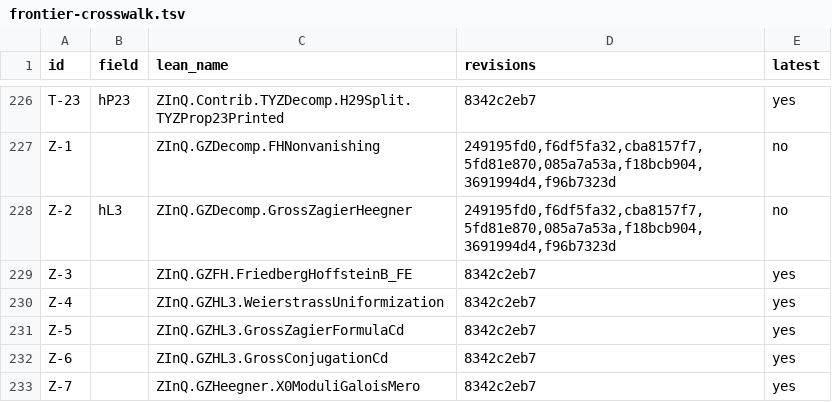
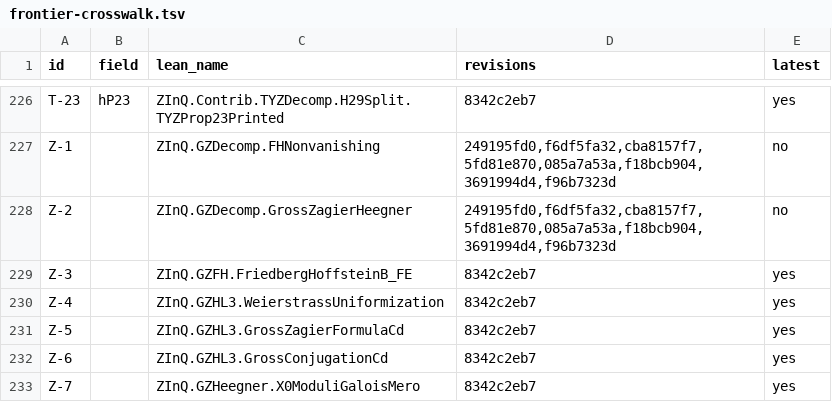
Before and after one commit to CheyLoveday/diophantine-z-q, a TSV file: docs/one-proof/frontier-crosswalk.tsv, drawn as a sheet; only a part is shown, gaps mark what is left out.

```diff
--- a/docs/one-proof/frontier-crosswalk.tsv
+++ b/docs/one-proof/frontier-crosswalk.tsv
@@ -227,3 +227,3 @@ T-23	hP23	ZInQ.Contrib.TYZDecomp.H29Split.TYZProp23Printed	8342c2eb7	yes
 Z-1		ZInQ.GZDecomp.FHNonvanishing	249195fd0,f6df5fa32,cba8157f7,5fd81e870,085a7a53a,f18bcb904,3691994d4,f96b7323d	no
-Z-2	hL3	ZInQ.GZDecomp.GrossZagierHeegner	249195fd0,f6df5fa32,cba8157f7,5fd81e870,085a7a53a,f18bcb904,3691994d4,f96b7323d	no
+Z-2		ZInQ.GZDecomp.GrossZagierHeegner	249195fd0,f6df5fa32,cba8157f7,5fd81e870,085a7a53a,f18bcb904,3691994d4,f96b7323d	no
 Z-3		ZInQ.GZFH.FriedbergHoffsteinB_FE	8342c2eb7	yes
```
Also changed, not shown: docs/one-proof/claims.tsv, docs/one-proof/kinds.tsv, 19 other files.
